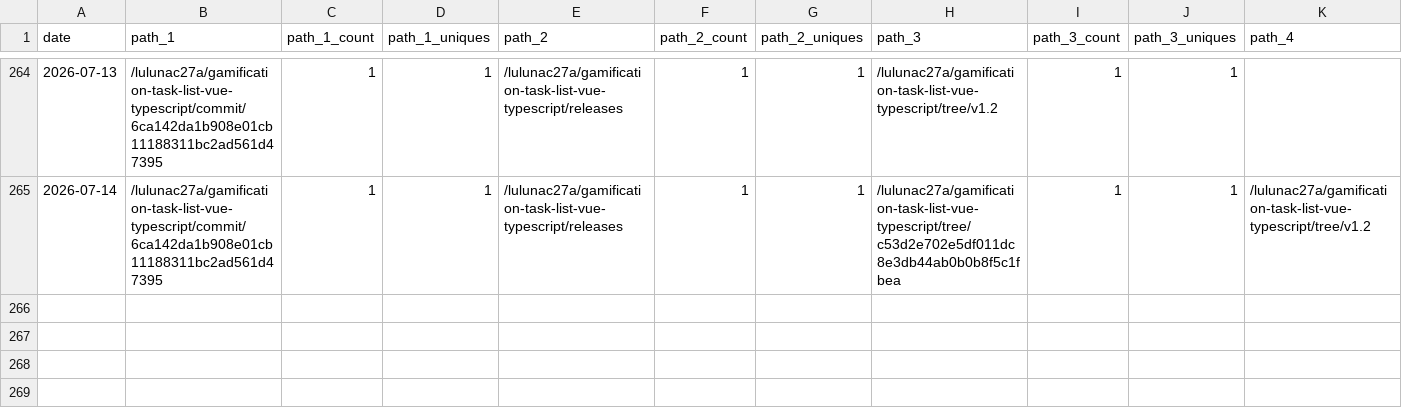
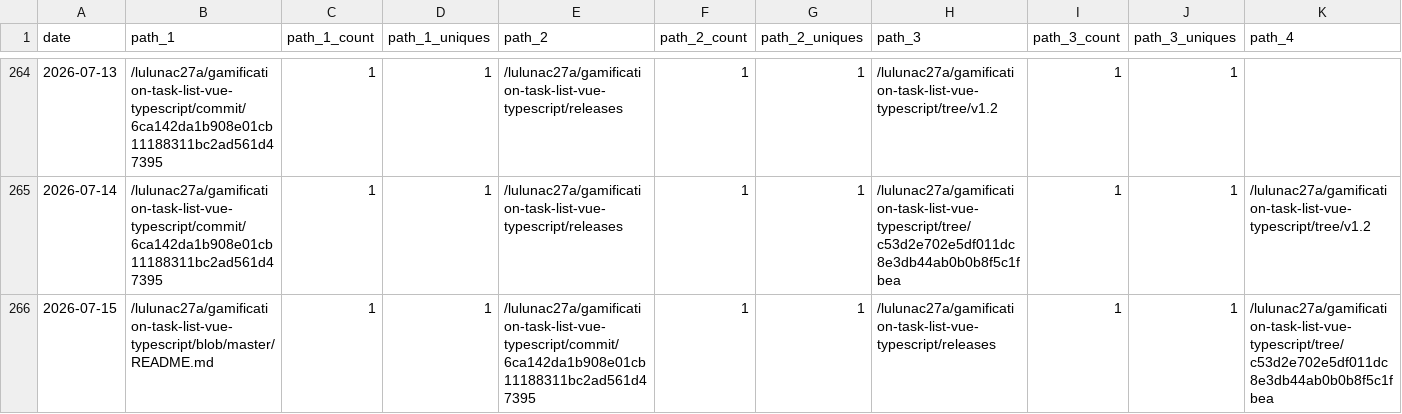
Before and after one commit to lulunac27a/github-repo-traffic-stats, a CSV file: data/github_paths/gamification-task-list-vue-typescript.csv, drawn as a sheet; only a part is shown, gaps mark what is left out; rows hold the shown columns only; the diff names each change by its address in the sheet, - before the commit and + after, or states it on an @@ line.

```diff
--- a/data/github_paths/gamification-task-list-vue-typescript.csv
+++ b/data/github_paths/gamification-task-list-vue-typescript.csv
+row 266: 2026-07-15 | /lulunac27a/gamification-task-list-vue-typescript/blob/master/README.md | 1 | 1 | /lulunac27a/gamification-task-list-vue-typescript/commit/6ca142da1b908e01cb11188311bc2ad561d47395 | 1 | 1 | /lulunac27a/gamification-task-list-vue-typescript/releases | 1 | 1 | /lulunac27a/gamification-task-list-vue-typescript/tree/c53d2e702e5df011dc8e3db44ab0b0b8f5c1fbea
```
Also changed, not shown: data/github_paths/endless-task-list-adventure.csv, data/github_paths/java-datetime.csv, 55 other files.
